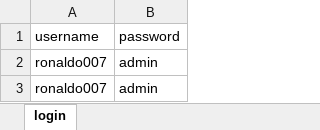
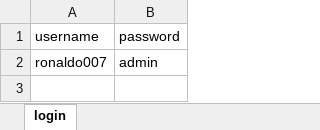
Before and after one commit to Jagadeep2004/Python_Selenium, an Excel workbook: DataDrivenTestingExcel/ExcelFiles/login_data.xlsx, sheet login, drawn as a sheet; values as stored, in another font and other column widths than the file's, no borders; the diff names each change by its address in the sheet, - before the commit and + after, or states it on an @@ line.

```diff
--- a/DataDrivenTestingExcel/ExcelFiles/login_data.xlsx (sheet login)
+++ b/DataDrivenTestingExcel/ExcelFiles/login_data.xlsx (sheet login)
-row 3: ronaldo007 | admin
```
Also changed, not shown: 34 other files.
